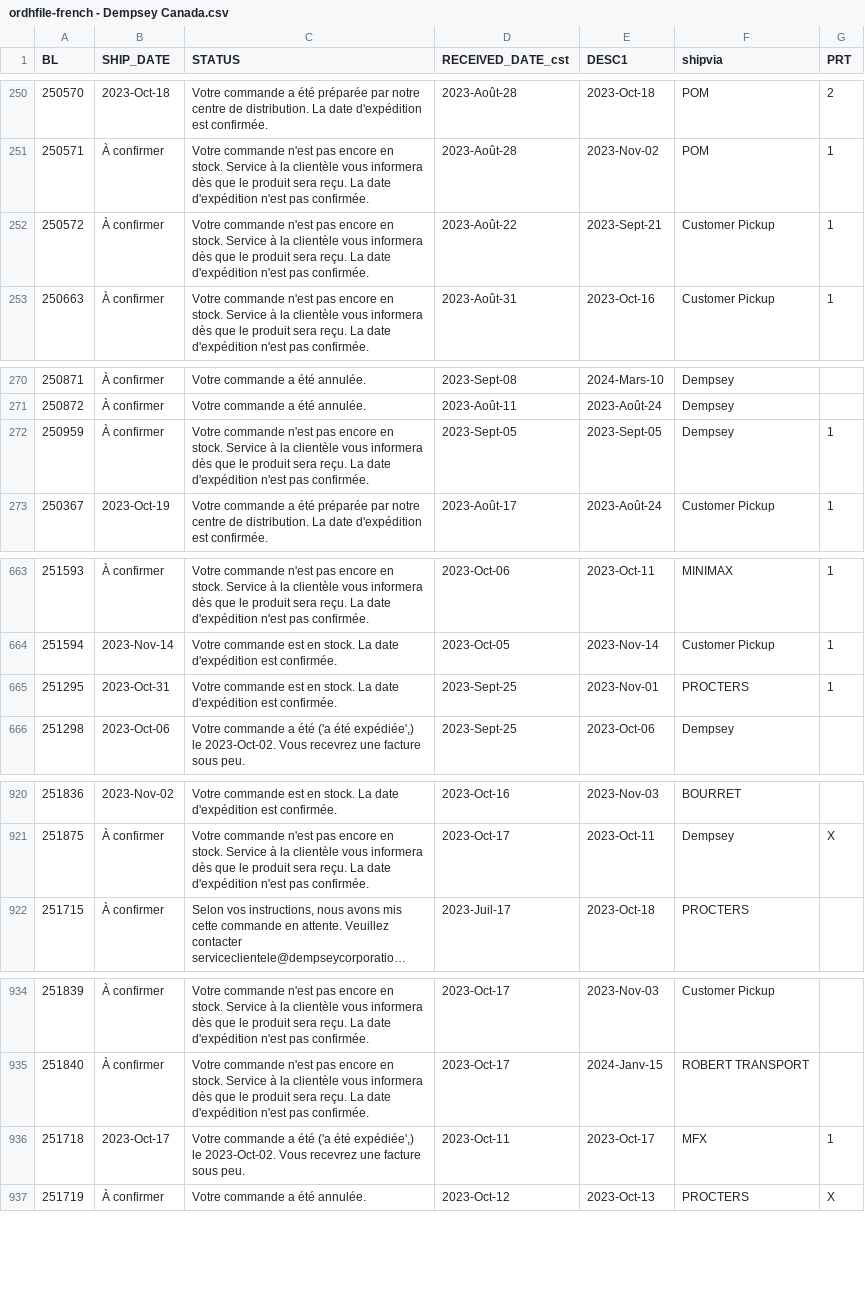
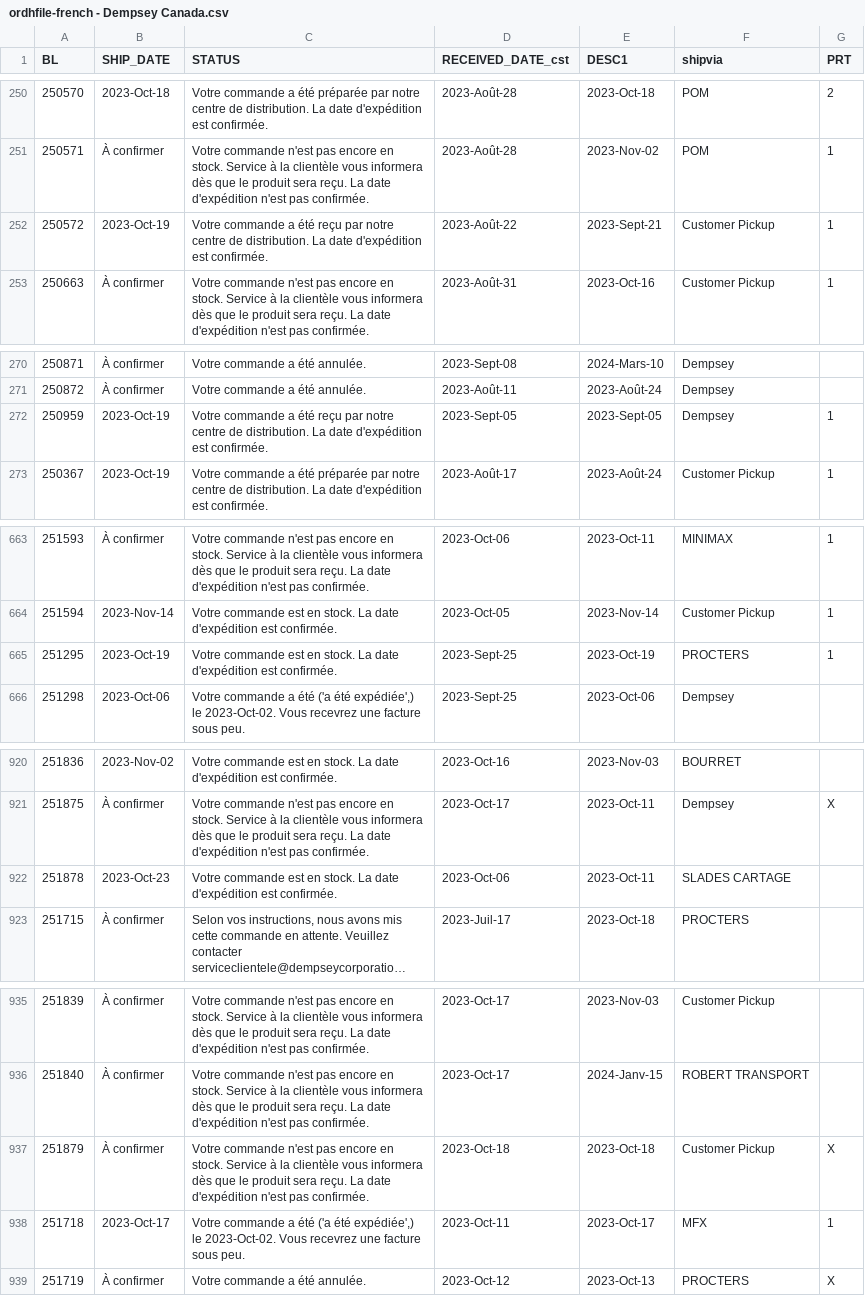
Before and after one commit to dempseysystems/dempseysystems.github.io, a CSV file: ordhfile-french - Dempsey Canada.csv, drawn as a sheet; only a part is shown, gaps mark what is left out; long unchanged cells end in …; the diff covers the shown part only; the diff names each change by its address in the sheet, - before the commit and + after, or states it on an @@ line.

```diff
--- a/ordhfile-french - Dempsey Canada.csv
+++ b/ordhfile-french - Dempsey Canada.csv
-B252 (SHIP_DATE): À confirmer
+B252 (SHIP_DATE): 2023-Oct-19
-C252 (STATUS): Votre commande n'est pas encore en stock. Service à la clientèle vous informera dès que le produit sera reçu. La date d'expédition n'est pas confirmée.
+C252 (STATUS): Votre commande a été reçu par notre centre de distribution. La date d'expédition est confirmée.
-B272 (SHIP_DATE): À confirmer
+B272 (SHIP_DATE): 2023-Oct-19
-C272 (STATUS): Votre commande n'est pas encore en stock. Service à la clientèle vous informera dès que le produit sera reçu. La date d'expédition n'est pas confirmée.
+C272 (STATUS): Votre commande a été reçu par notre centre de distribution. La date d'expédition est confirmée.
-B665 (SHIP_DATE): 2023-Oct-31
+B665 (SHIP_DATE): 2023-Oct-19
-E665 (DESC1): 2023-Nov-01
+E665 (DESC1): 2023-Oct-19
+row 922: 251878 | 2023-Oct-23 | Votre commande est en stock. La date d'expédition est confirmée. | 2023-Oct-06 | 2023-Oct-11 | SLADES CARTAGE
+row 937: 251879 | À confirmer | Votre commande n'est pas encore en stock. Service à la clientèle vous informera dès que le produit sera reçu. La date d'expédition n'est pas confirmée. | 2023-Oct-18 | 2023-Oct-18 | Customer Pickup | X
```
Also changed, not shown: 2 edited cells elsewhere in this file, ordhfile - Dempsey Canada.csv, 9 other files.
